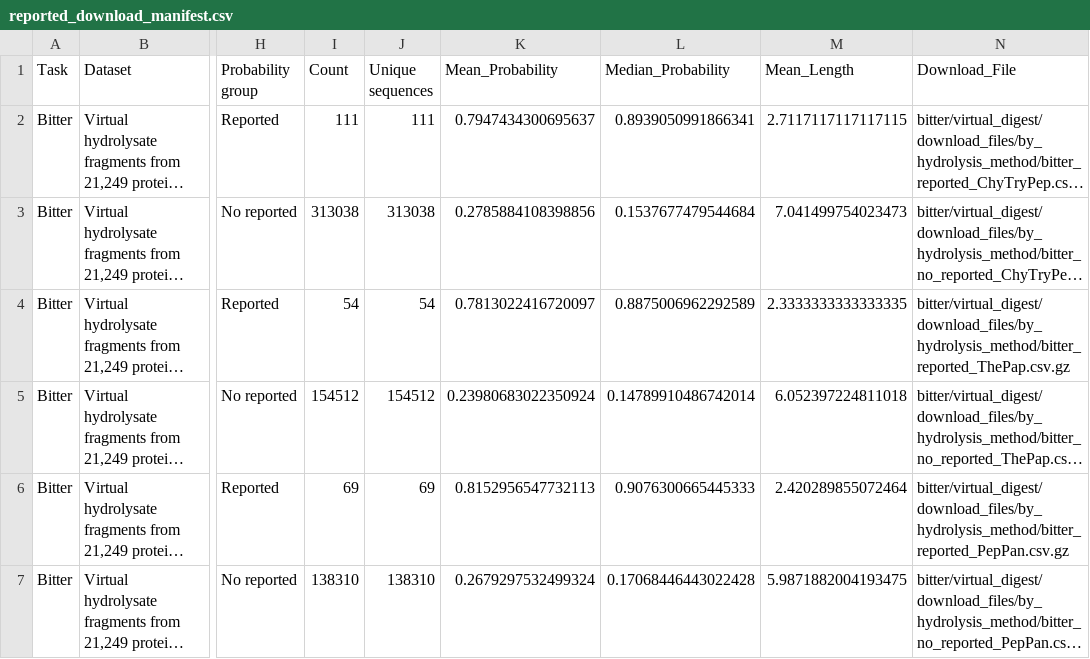
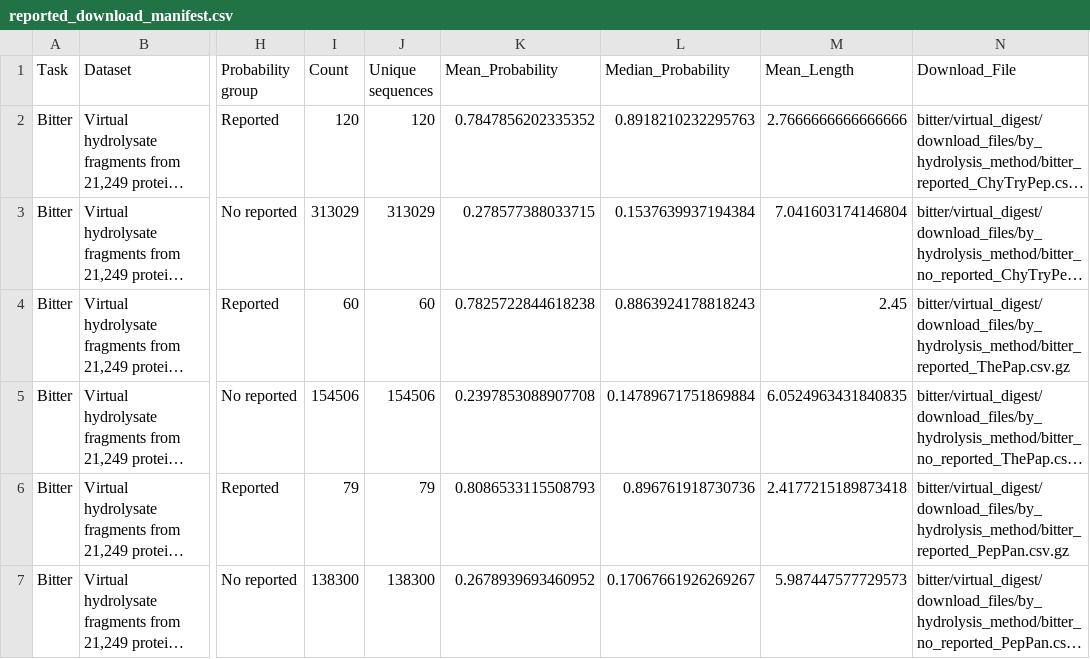
Before and after one commit to yylyyl123456/pep2taste, a CSV file: data/VirtualScreening/bitter/virtual_digest/tables/reported_download_manifest.csv, drawn as a sheet; only a part is shown, gaps mark what is left out; long unchanged cells end in …; the diff covers the shown part only; the diff names each change by its address in the sheet, - before the commit and + after, or states it on an @@ line.

```diff
--- a/data/VirtualScreening/bitter/virtual_digest/tables/reported_download_manifest.csv
+++ b/data/VirtualScreening/bitter/virtual_digest/tables/reported_download_manifest.csv
-I2 (Count): 111
+I2 (Count): 120
-J2 (Unique sequences): 111
+J2 (Unique sequences): 120
-K2 (Mean_Probability): 0.7947434300695637
+K2 (Mean_Probability): 0.7847856202335352
-L2 (Median_Probability): 0.8939050991866341
+L2 (Median_Probability): 0.8918210232295763
-M2 (Mean_Length): 2.7117117117117115
+M2 (Mean_Length): 2.7666666666666666
-I3 (Count): 313038
+I3 (Count): 313029
-J3 (Unique sequences): 313038
+J3 (Unique sequences): 313029
-K3 (Mean_Probability): 0.2785884108398856
+K3 (Mean_Probability): 0.278577388033715
-L3 (Median_Probability): 0.1537677479544684
+L3 (Median_Probability): 0.1537639937194384
-M3 (Mean_Length): 7.041499754023473
+M3 (Mean_Length): 7.041603174146804
-I4 (Count): 54
+I4 (Count): 60
-J4 (Unique sequences): 54
+J4 (Unique sequences): 60
-K4 (Mean_Probability): 0.7813022416720097
+K4 (Mean_Probability): 0.7825722844618238
-L4 (Median_Probability): 0.8875006962292589
+L4 (Median_Probability): 0.8863924178818243
-M4 (Mean_Length): 2.3333333333333335
+M4 (Mean_Length): 2.45
-I5 (Count): 154512
+I5 (Count): 154506
-J5 (Unique sequences): 154512
+J5 (Unique sequences): 154506
-K5 (Mean_Probability): 0.23980683022350924
+K5 (Mean_Probability): 0.2397853088907708
-L5 (Median_Probability): 0.14789910486742014
+L5 (Median_Probability): 0.14789671751869884
-M5 (Mean_Length): 6.052397224811018
+M5 (Mean_Length): 6.0524963431840835
-I6 (Count): 69
+I6 (Count): 79
-J6 (Unique sequences): 69
+J6 (Unique sequences): 79
-K6 (Mean_Probability): 0.8152956547732113
+K6 (Mean_Probability): 0.8086533115508793
-L6 (Median_Probability): 0.9076300665445333
+L6 (Median_Probability): 0.896761918730736
-M6 (Mean_Length): 2.420289855072464
+M6 (Mean_Length): 2.4177215189873418
-I7 (Count): 138310
+I7 (Count): 138300
-J7 (Unique sequences): 138310
+J7 (Unique sequences): 138300
-K7 (Mean_Probability): 0.2679297532499324
+K7 (Mean_Probability): 0.2678939693460952
-L7 (Median_Probability): 0.17068446443022428
+L7 (Median_Probability): 0.17067661926269267
-M7 (Mean_Length): 5.9871882004193475
+M7 (Mean_Length): 5.987447577729573
```
Also changed, not shown: 60 edited cells elsewhere in this file, data/VirtualScreening/bitter/virtual_digest/tables/hydrolysis_method_bitter_summary.csv, data/VirtualScreening/umami/virtual_digest/high_confidence_umami/high_confidence_umami_gte_0.999_by_method.csv, 54 other files.
